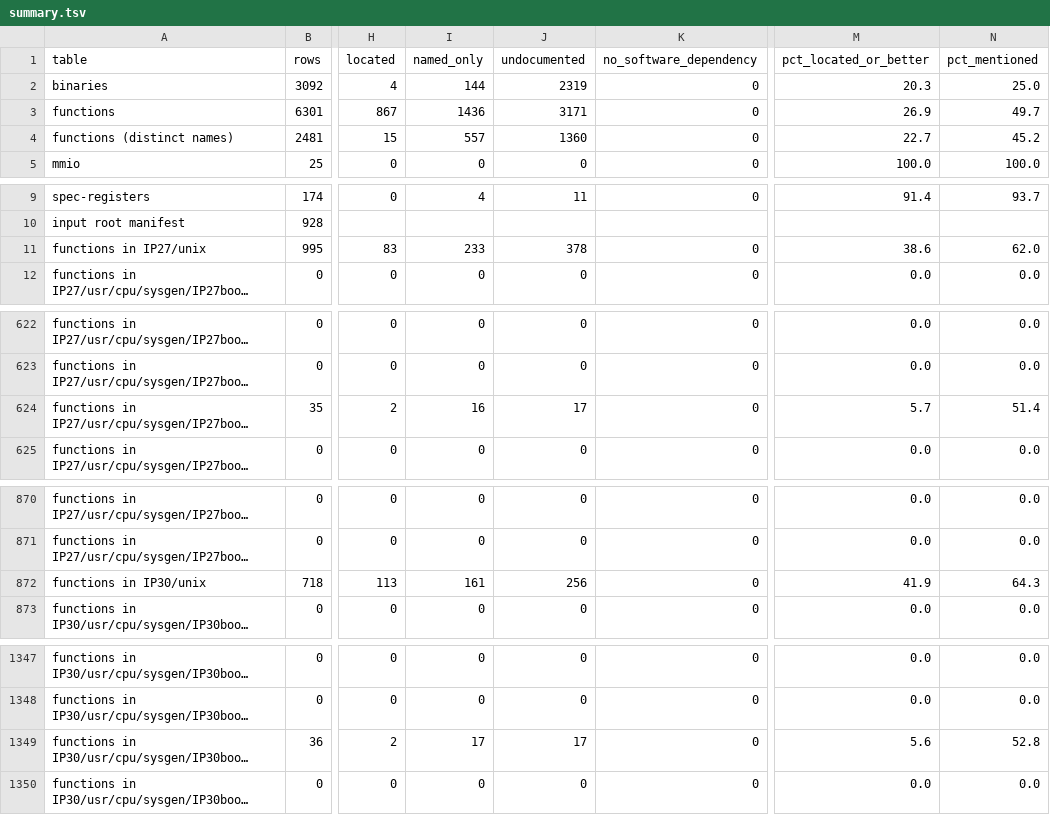
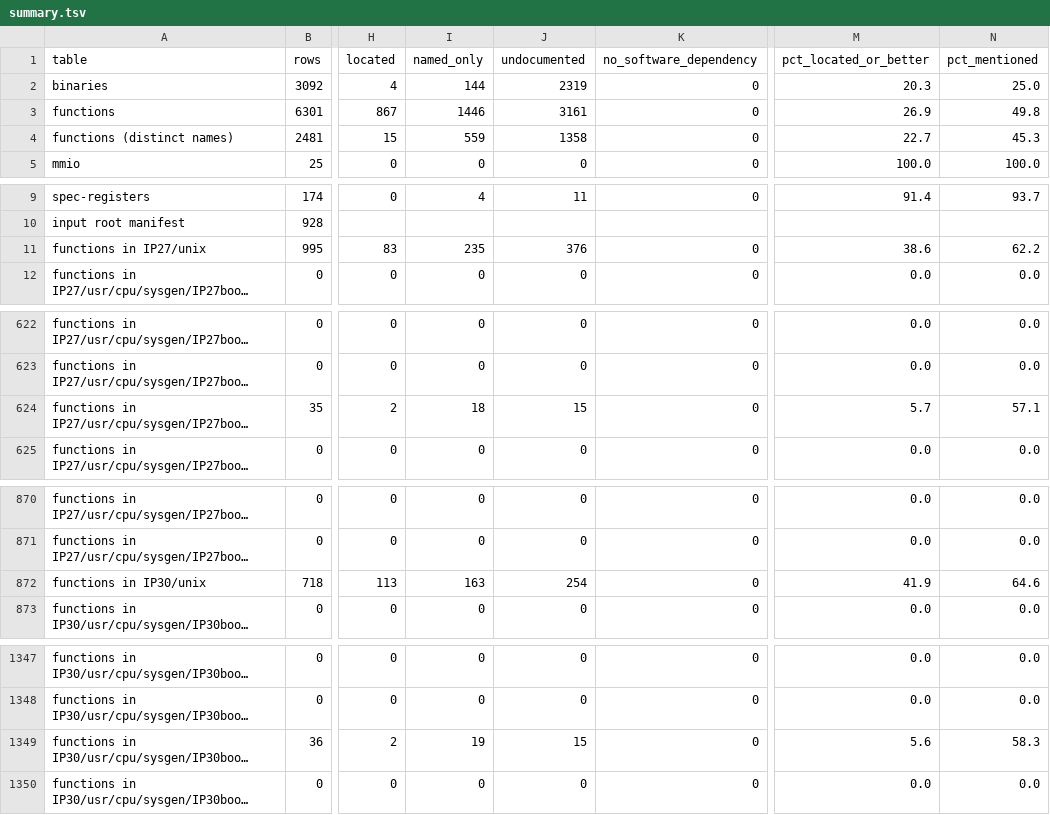
Before and after one commit to jamesbraid/chips, a TSV file: docs/inventory/summary.tsv, drawn as a sheet; only a part is shown, gaps mark what is left out; long unchanged cells end in …; the diff covers the shown part only; the diff names each change by its address in the sheet, - before the commit and + after, or states it on an @@ line.

Commit message:
docs: regenerate the inventory after the chip census refresh
Inventory and coverage come from scripts/inventory.py over the refreshed
HEART, PIC and Crossbow census tables.

```diff
--- a/docs/inventory/summary.tsv
+++ b/docs/inventory/summary.tsv
-I3 (named_only): 1436
+I3 (named_only): 1446
-J3 (undocumented): 3171
+J3 (undocumented): 3161
-N3 (pct_mentioned): 49.7
+N3 (pct_mentioned): 49.8
-I4 (named_only): 557
+I4 (named_only): 559
-J4 (undocumented): 1360
+J4 (undocumented): 1358
-N4 (pct_mentioned): 45.2
+N4 (pct_mentioned): 45.3
-I11 (named_only): 233
+I11 (named_only): 235
-J11 (undocumented): 378
+J11 (undocumented): 376
-N11 (pct_mentioned): 62.0
+N11 (pct_mentioned): 62.2
-I624 (named_only): 16
+I624 (named_only): 18
-J624 (undocumented): 17
+J624 (undocumented): 15
-N624 (pct_mentioned): 51.4
+N624 (pct_mentioned): 57.1
-I872 (named_only): 161
+I872 (named_only): 163
-J872 (undocumented): 256
+J872 (undocumented): 254
-N872 (pct_mentioned): 64.3
+N872 (pct_mentioned): 64.6
-I1349 (named_only): 17
+I1349 (named_only): 19
-J1349 (undocumented): 17
+J1349 (undocumented): 15
-N1349 (pct_mentioned): 52.8
+N1349 (pct_mentioned): 58.3
```
Also changed, not shown: 3 edited cells elsewhere in this file, 2 other files.
